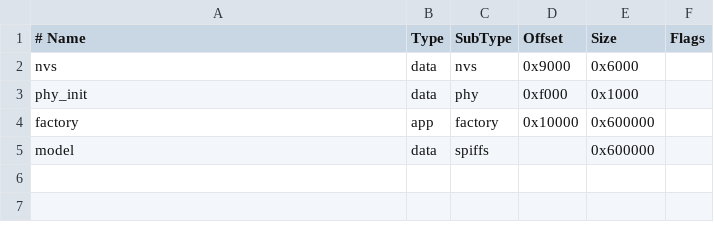
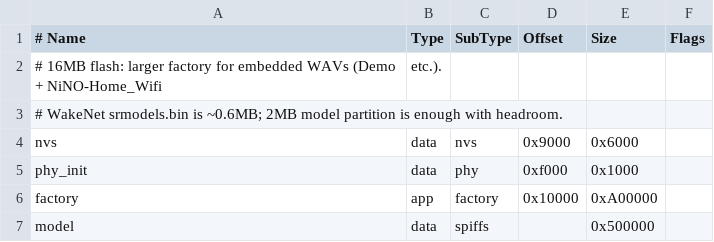
Before and after one commit to mmeghanamadhuri/NINO_HOME_Intelligent_mode_megha, a CSV file: partitions.csv, drawn as a sheet.

```diff
--- a/partitions.csv
+++ b/partitions.csv
@@ -1,5 +1,7 @@
 # Name,   Type, SubType, Offset,  Size, Flags
+# 16MB flash: larger factory for embedded WAVs (Demo + NiNO-Home_Wifi, etc.).
+# WakeNet srmodels.bin is ~0.6MB; 2MB model partition is enough with headroom.
 nvs,      data, nvs,     0x9000,  0x6000,
 phy_init, data, phy,     0xf000,  0x1000,
-factory,  app,  factory, 0x10000, 0x600000,
-model,    data, spiffs,  ,        0x600000,
+factory,  app,  factory, 0x10000, 0xA00000,
+model,    data, spiffs,  ,        0x500000,
```
Also changed, not shown: 12 other files.
